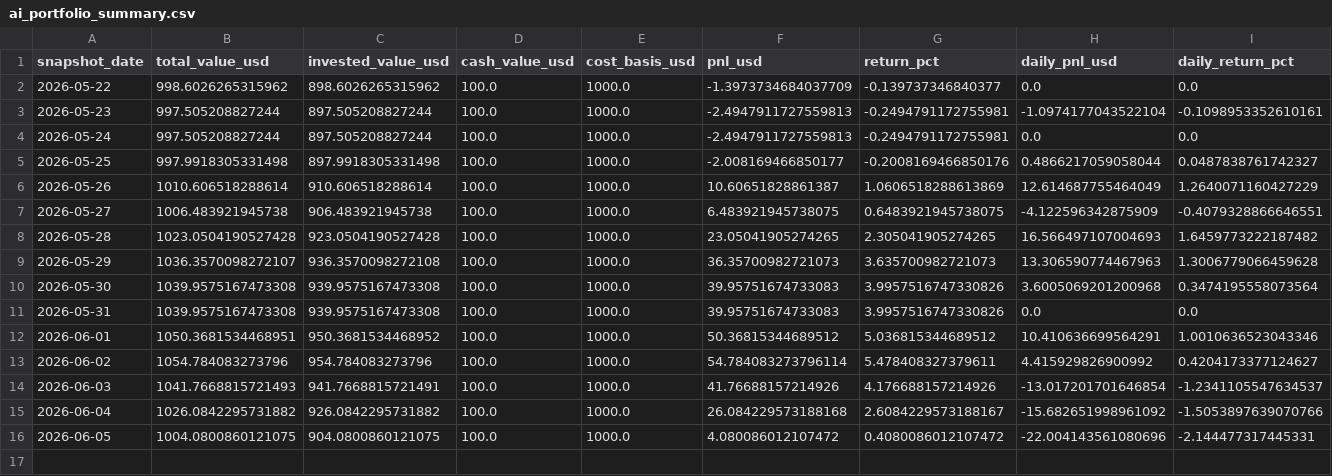
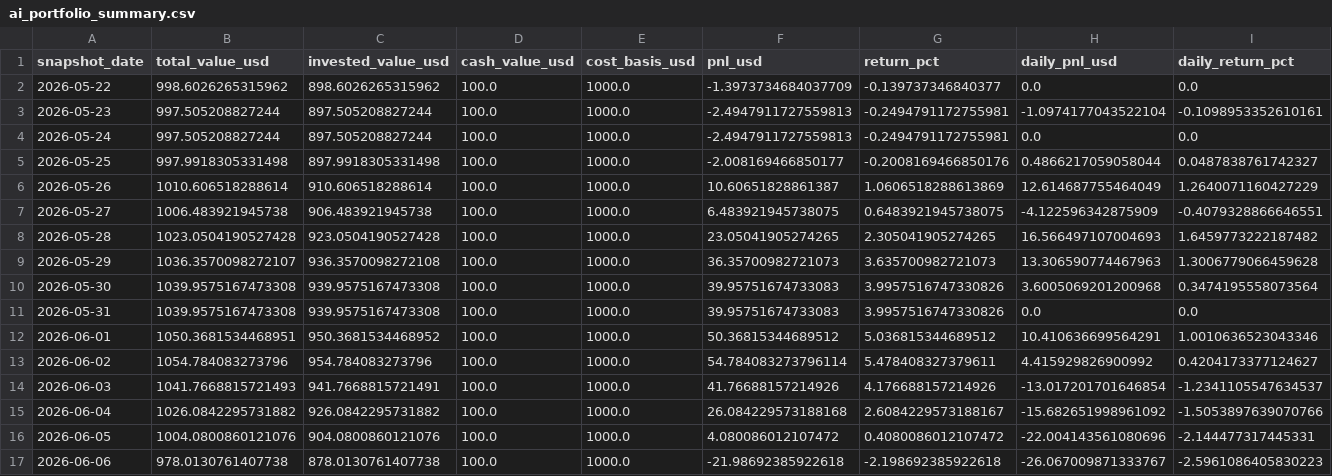
Before and after one commit to linjiw/quant-learn, a CSV file: data/portfolio/ai_portfolio_summary.csv, drawn as a sheet; only a part is shown; rows hold the shown columns only; the diff names each change by its address in the sheet, - before the commit and + after, or states it on an @@ line.

```diff
--- a/data/portfolio/ai_portfolio_summary.csv
+++ b/data/portfolio/ai_portfolio_summary.csv
-B16 (total_value_usd): 1004.0800860121075
+B16 (total_value_usd): 1004.0800860121076
-C16 (invested_value_usd): 904.0800860121075
+C16 (invested_value_usd): 904.0800860121076
+row 17: 2026-06-06 | 978.0130761407738 | 878.0130761407738 | 100.0 | 1000.0 | -21.98692385922618 | -2.198692385922618 | -26.067009871333767 | -2.5961086405830223
```
Also changed, not shown: data/portfolio/ai_portfolio_snapshots.csv.
